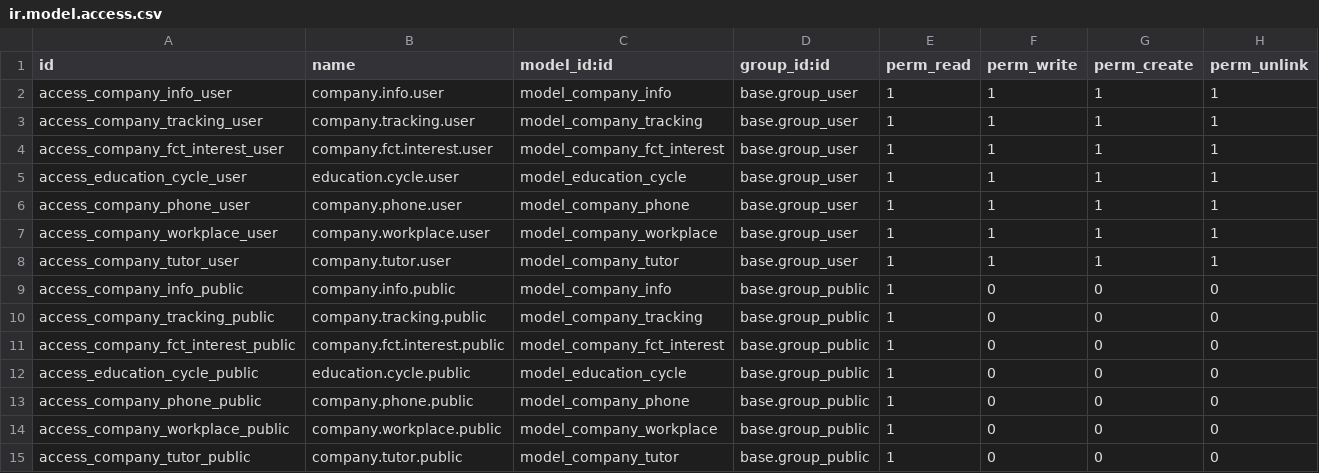
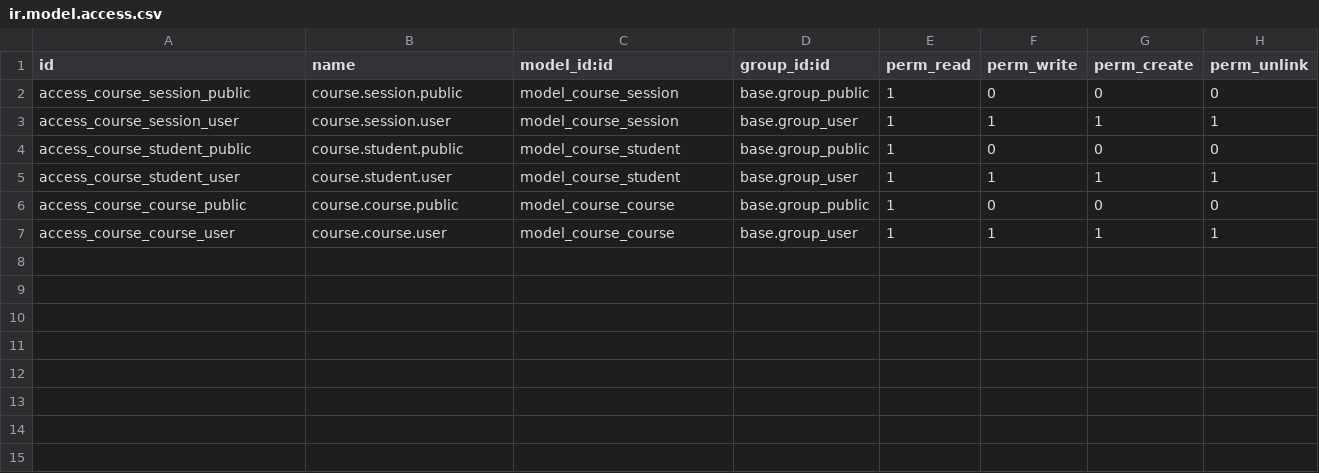
Before and after one commit to JoTerrance/SGE, a CSV file: odoo-compose/addons/courses/ir.model.access.csv, drawn as a sheet.

Commit message:
permisos modelos

```diff
--- a/odoo-compose/addons/courses/ir.model.access.csv
+++ b/odoo-compose/addons/courses/ir.model.access.csv
@@ -1,15 +1,7 @@
 id,name,model_id:id,group_id:id,perm_read,perm_write,perm_create,perm_unlink
-access_company_info_user,company.info.user,model_company_info,base.group_user,1,1,1,1
-access_company_tracking_user,company.tracking.user,model_company_tracking,base.group_user,1,1,1,1
-access_company_fct_interest_user,company.fct.interest.user,model_company_fct_interest,base.group_user,1,1,1,1
-access_education_cycle_user,education.cycle.user,model_education_cycle,base.group_user,1,1,1,1
-access_company_phone_user,company.phone.user,model_company_phone,base.group_user,1,1,1,1
-access_company_workplace_user,company.workplace.user,model_company_workplace,base.group_user,1,1,1,1
-access_company_tutor_user,company.tutor.user,model_company_tutor,base.group_user,1,1,1,1
-access_company_info_public,company.info.public,model_company_info,base.group_public,1,0,0,0
-access_company_tracking_public,company.tracking.public,model_company_tracking,base.group_public,1,0,0,0
-access_company_fct_interest_public,company.fct.interest.public,model_company_fct_interest,base.group_public,1,0,0,0
-access_education_cycle_public,education.cycle.public,model_education_cycle,base.group_public,1,0,0,0
-access_company_phone_public,company.phone.public,model_company_phone,base.group_public,1,0,0,0
-access_company_workplace_public,company.workplace.public,model_company_workplace,base.group_public,1,0,0,0
-access_company_tutor_public,company.tutor.public,model_company_tutor,base.group_public,1,0,0,0
+access_course_session_public,course.session.public,model_course_session,base.group_public,1,0,0,0
+access_course_session_user,course.session.user,model_course_session,base.group_user,1,1,1,1
+access_course_student_public,course.student.public,model_course_student,base.group_public,1,0,0,0
+access_course_student_user,course.student.user,model_course_student,base.group_user,1,1,1,1
+access_course_course_public,course.course.public,model_course_course,base.group_public,1,0,0,0
+access_course_course_user,course.course.user,model_course_course,base.group_user,1,1,1,1
```
